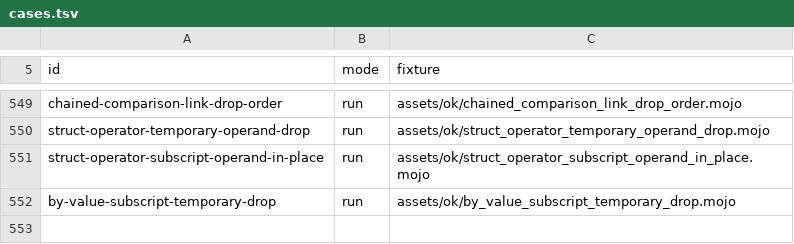
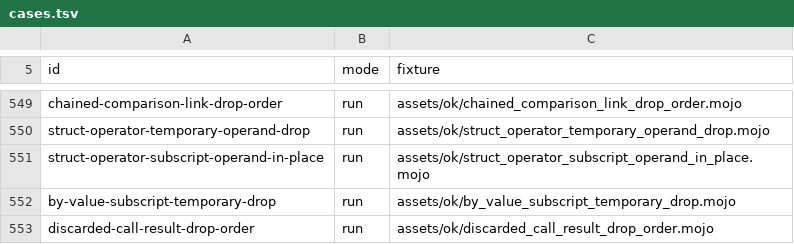
Before and after one commit to bpr/mojito, a TSV file: conformance/cases.tsv, drawn as a sheet; only a part is shown, gaps mark what is left out.

Commit message:
A non-raising call now writes its result in place: its binding is flagged `DefVar { in_place }`, so a discarded result or an unused `var` declaration dies at the call, before the call's argument temporaries and dying owners. This fixes R714, and a raising struct infix dunder is now a raising call, as the pin requires.

```diff
--- a/conformance/cases.tsv
+++ b/conformance/cases.tsv
@@ -552 +552,2 @@ struct-operator-subscript-operand-in-place	run	assets/ok/struct_operator_subscri
 by-value-subscript-temporary-drop	run	assets/ok/by_value_subscript_temporary_drop.mojo
+discarded-call-result-drop-order	run	assets/ok/discarded_call_result_drop_order.mojo
```
Also changed, not shown: conformance/assets-mojo-rejects.tsv, conformance/pliron-parity.tsv, 37 other files.
